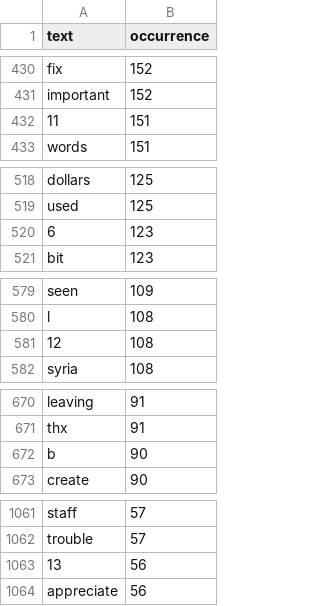
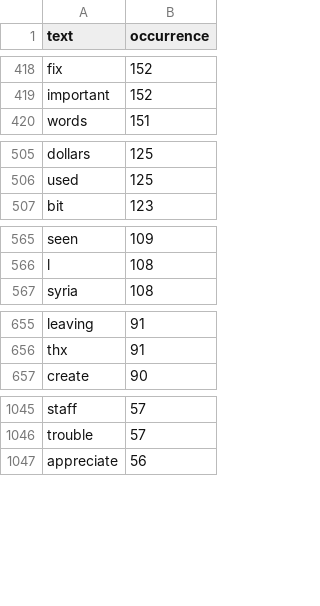
Before and after one commit to edwardransome/Storytelling-trump, a CSV file: docs/data/wordoccurence.csv, drawn as a sheet; only a part is shown, gaps mark what is left out; the diff covers the shown part only; the diff names each change by its address in the sheet, - before the commit and + after, or states it on an @@ line.

```diff
--- a/docs/data/wordoccurence.csv
+++ b/docs/data/wordoccurence.csv
-row 432: 11 | 151
-row 520: 6 | 123
-row 581: 12 | 108
-row 672: b | 90
-row 1063: 13 | 56
```
Also changed, not shown: 13 removed rows and 6 edited cells elsewhere in this file.
